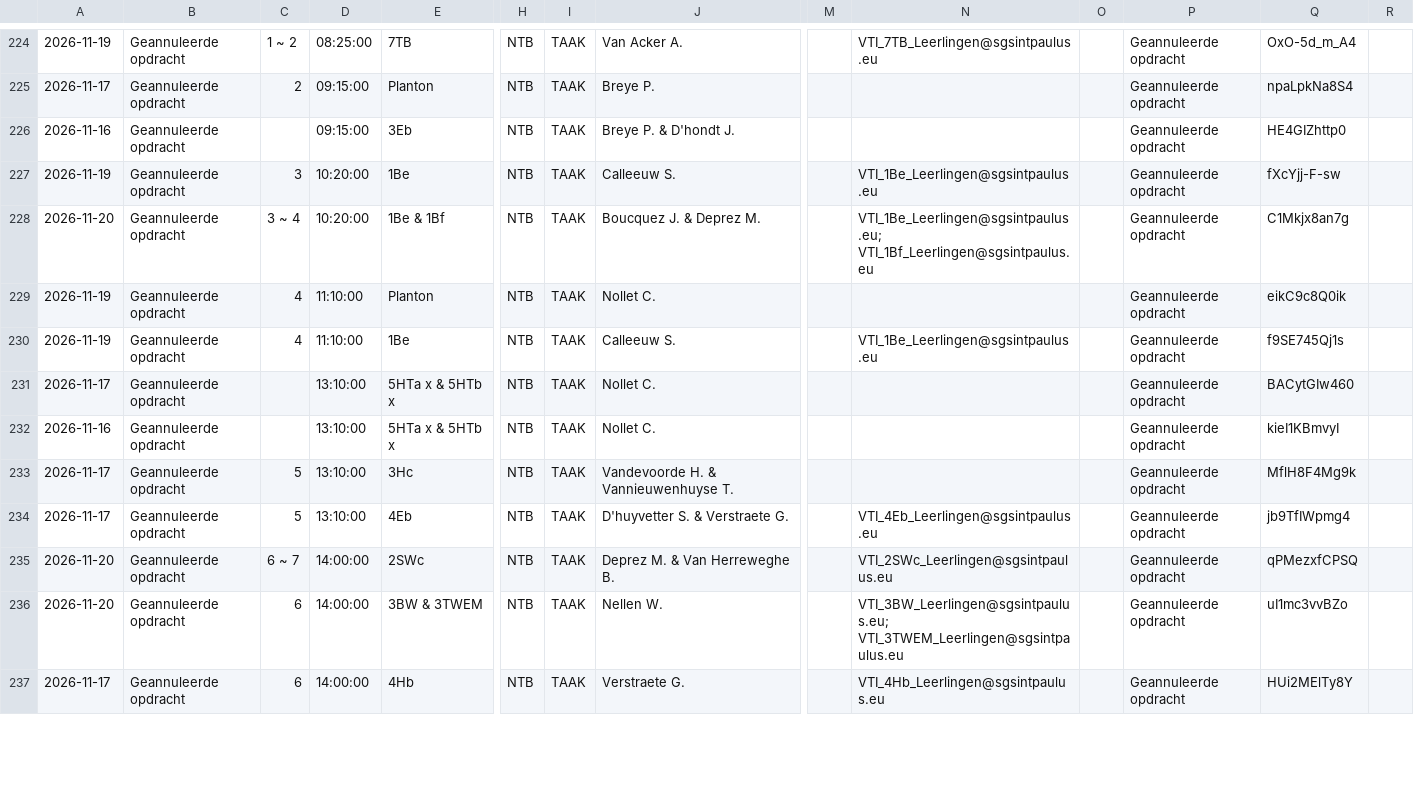
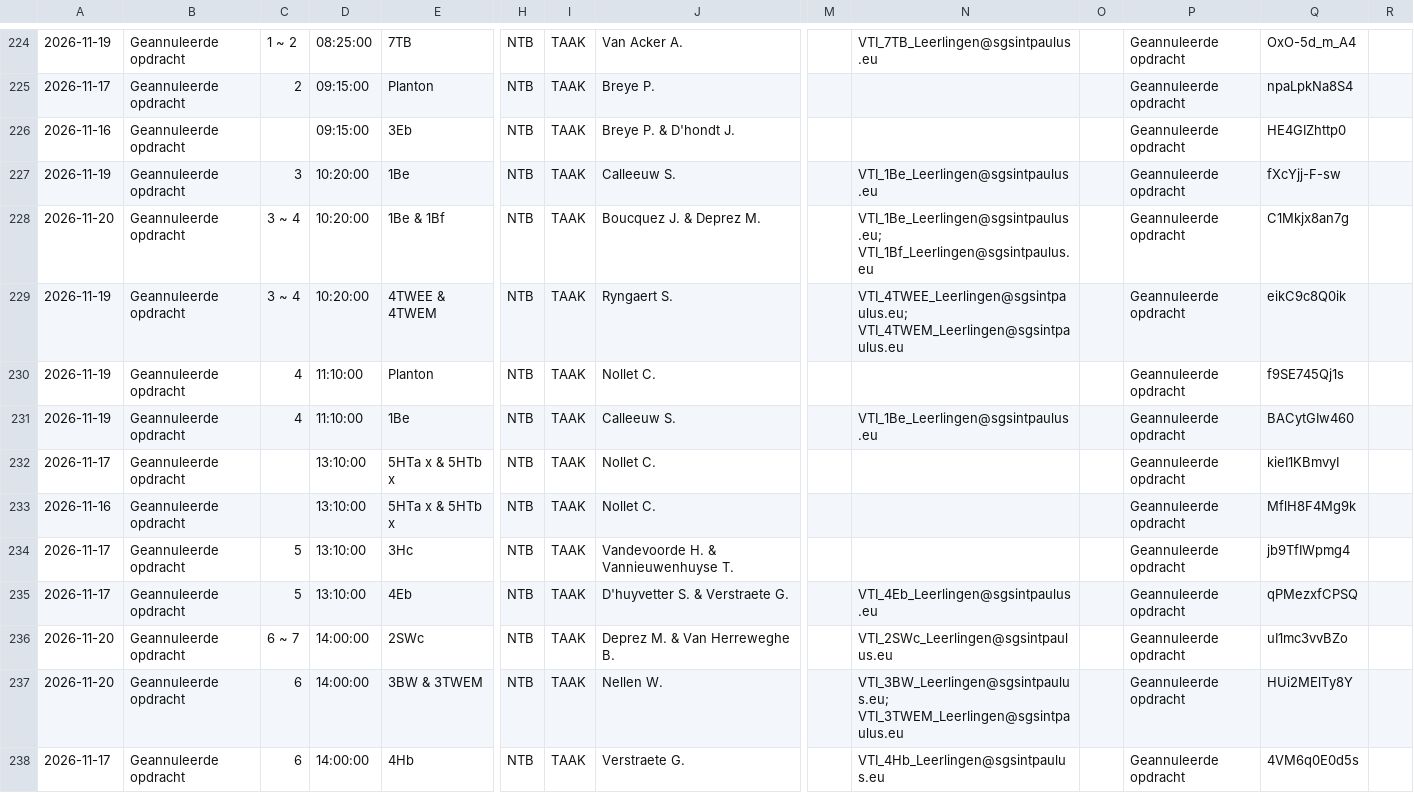
Before and after one commit to tomvanwehaege/xibo-database, a CSV file: xibo-vervangingen.csv, drawn as a sheet; only a part is shown, gaps mark what is left out; addresses are those after the commit; rows hold the shown columns only; the diff covers the shown part only; the diff names each change by its address in the sheet, - before the commit and + after, or states it on an @@ line.

Commit message:
Automatische update vanuit OneDrive

```diff
--- a/xibo-vervangingen.csv
+++ b/xibo-vervangingen.csv
+row 229: 2026-11-19 | Geannuleerde opdracht | 3 ~ 4 | 10:20:00 | 4TWEE & 4TWEM | NTB | TAAK | Ryngaert S. |  | VTI_4TWEE_Leerlingen@sgsintpaulus.eu; VTI_4TWEM_Leerlingen@sgsintpaulus.eu |  | Geannuleerde opdracht | eikC9c8Q0ik
-Q230: eikC9c8Q0ik
+Q230: f9SE745Qj1s
-Q231: f9SE745Qj1s
+Q231: BACytGIw460
-Q232: BACytGIw460
+Q232: kieI1KBmvyI
-Q233: kieI1KBmvyI
+Q233: MflH8F4Mg9k
-Q234: MflH8F4Mg9k
+Q234: jb9TfIWpmg4
-Q235: jb9TfIWpmg4
+Q235: qPMezxfCPSQ
-Q236: qPMezxfCPSQ
+Q236: uI1mc3vvBZo
-Q237: uI1mc3vvBZo
+Q237: HUi2MElTy8Y
-Q238: HUi2MElTy8Y
+Q238: 4VM6q0E0d5s
```
Also changed, not shown: 9 edited cells elsewhere in this file.
